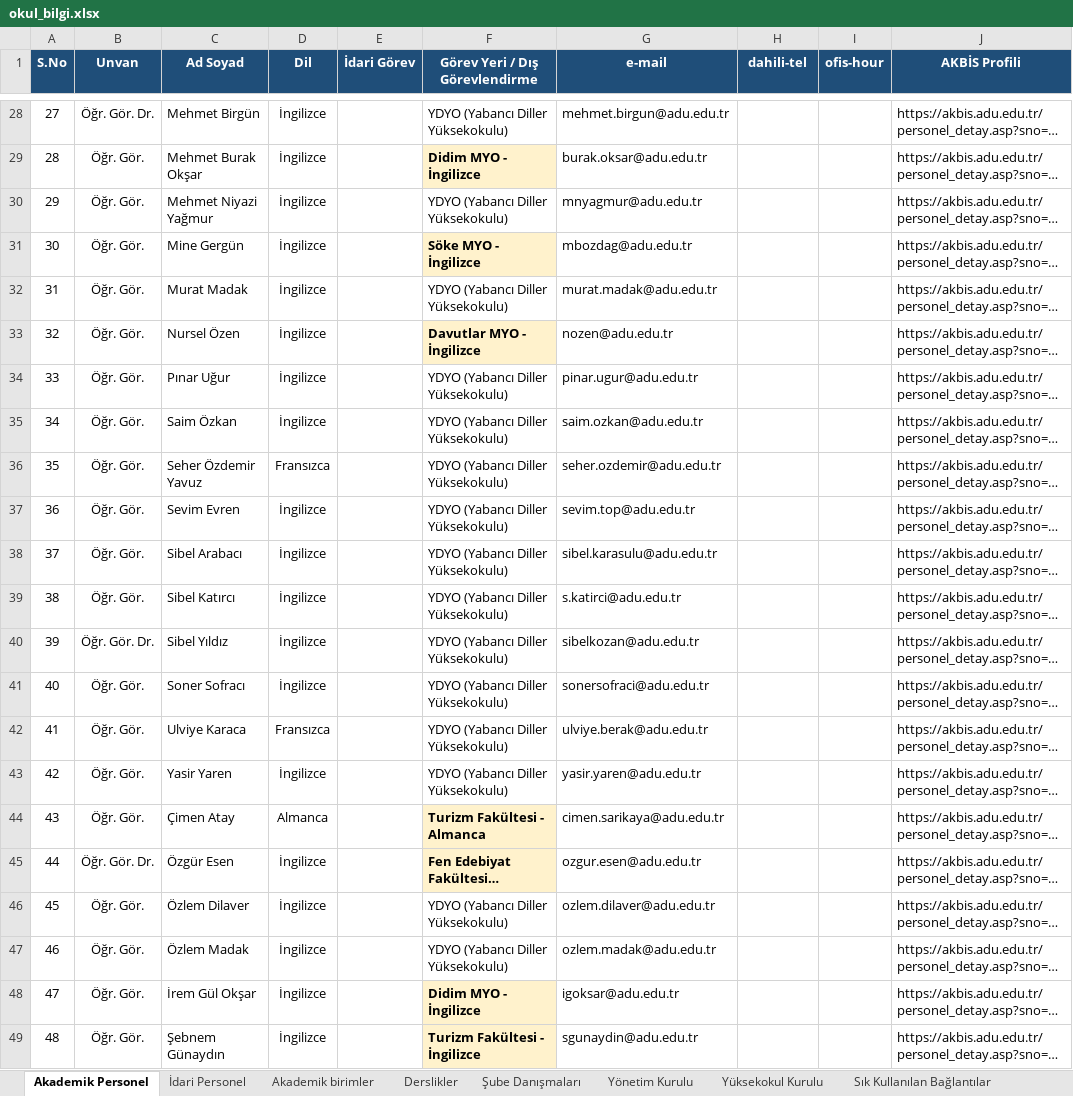
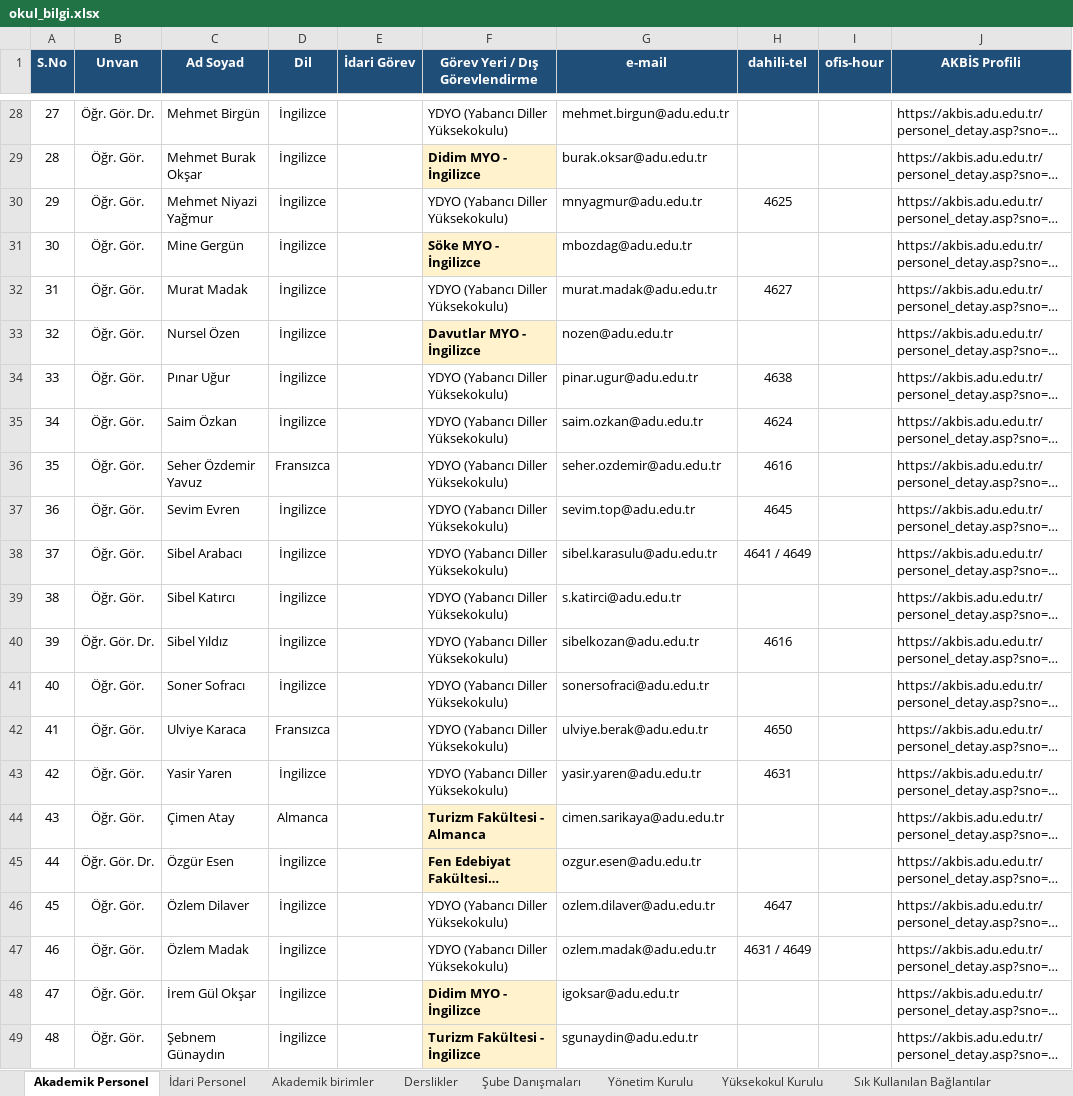
Before and after one commit to rkorkut70/okul-portal, an Excel workbook: docs/okul_bilgi.xlsx, sheet Akademik Personel, drawn as a sheet; only a part is shown, gaps mark what is left out; long unchanged cells end in …; values as stored, in another font and other column widths than the file's, no borders; the diff covers the shown part only; the diff names each change by its address in the sheet, - before the commit and + after, or states it on an @@ line.

Commit message:
feat: Telefon Rehberi.docx dahili telefonlari Excel ve portala islendi

```diff
--- a/docs/okul_bilgi.xlsx (sheet Akademik Personel)
+++ b/docs/okul_bilgi.xlsx (sheet Akademik Personel)
-H30 (dahili-tel): (empty)
+H30 (dahili-tel): 4625
-H32 (dahili-tel): (empty)
+H32 (dahili-tel): 4627
-H34 (dahili-tel): (empty)
+H34 (dahili-tel): 4638
-H35 (dahili-tel): (empty)
+H35 (dahili-tel): 4624
-H36 (dahili-tel): (empty)
+H36 (dahili-tel): 4616
-H37 (dahili-tel): (empty)
+H37 (dahili-tel): 4645
-H38 (dahili-tel): (empty)
+H38 (dahili-tel): 4641 / 4649
-H40 (dahili-tel): (empty)
+H40 (dahili-tel): 4616
-H42 (dahili-tel): (empty)
+H42 (dahili-tel): 4650
-H43 (dahili-tel): (empty)
+H43 (dahili-tel): 4631
-H46 (dahili-tel): (empty)
+H46 (dahili-tel): 4647
-H47 (dahili-tel): (empty)
+H47 (dahili-tel): 4631 / 4649
```
Also changed, not shown: 18 edited cells elsewhere in this sheet, sheet İdari Personel, other sheet tabs, 5 other files.
